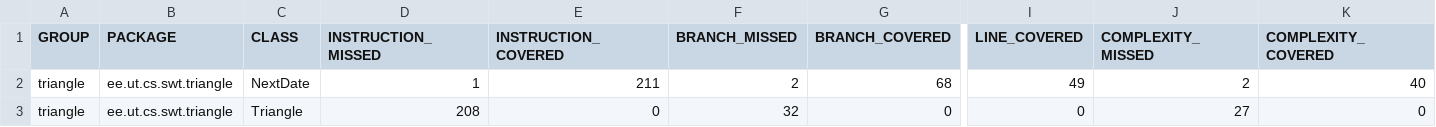
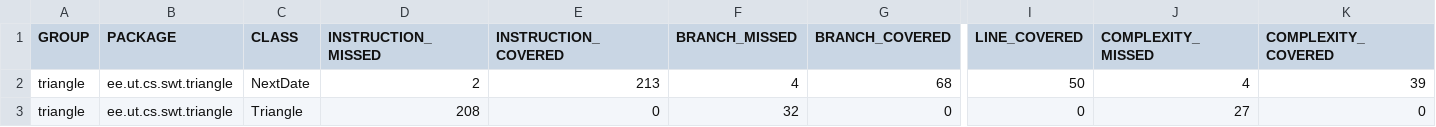
Before and after one commit to Andreas8643/Lab5-Triangle, a CSV file: target/site/jacoco/jacoco.csv, drawn as a sheet; only a part is shown, gaps mark what is left out; the diff names each change by its address in the sheet, - before the commit and + after, or states it on an @@ line.

```diff
--- a/target/site/jacoco/jacoco.csv
+++ b/target/site/jacoco/jacoco.csv
-D2 (INSTRUCTION_MISSED): 1
+D2 (INSTRUCTION_MISSED): 2
-E2 (INSTRUCTION_COVERED): 211
+E2 (INSTRUCTION_COVERED): 213
-F2 (BRANCH_MISSED): 2
+F2 (BRANCH_MISSED): 4
-I2 (LINE_COVERED): 49
+I2 (LINE_COVERED): 50
-J2 (COMPLEXITY_MISSED): 2
+J2 (COMPLEXITY_MISSED): 4
-K2 (COMPLEXITY_COVERED): 40
+K2 (COMPLEXITY_COVERED): 39
```
Also changed, not shown: 17 other files.
